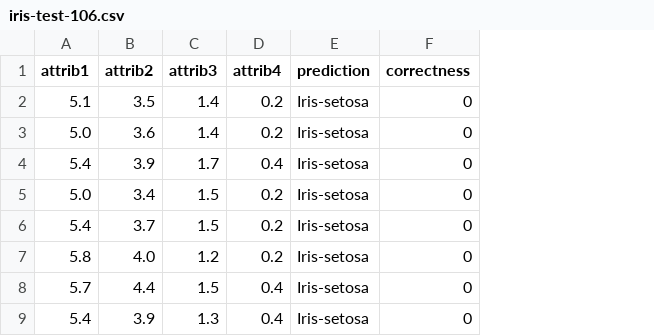
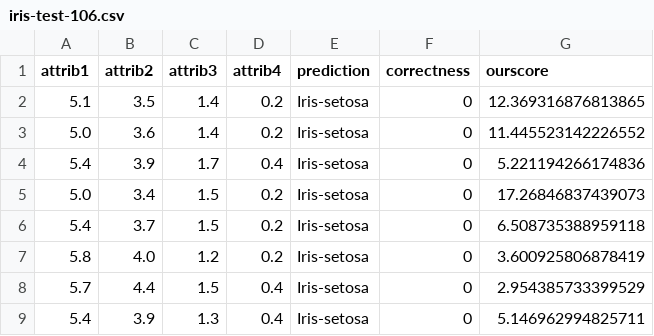
Before and after one commit to brunoschneider-de/MyFiles, a CSV file: iris-test-106.csv, drawn as a sheet; only a part is shown; the diff names each change by its address in the sheet, - before the commit and + after, or states it on an @@ line.

Commit message:
update datasets

```diff
--- a/iris-test-106.csv
+++ b/iris-test-106.csv
+column G (ourscore), rows 2-9: 12.369316876813865 | 11.445523142226552 | 5.221194266174836 | 17.26846837439073 | 6.508735388959118 | 3.600925806878419 | 2.954385733399529 | 5.146962994825711
```
